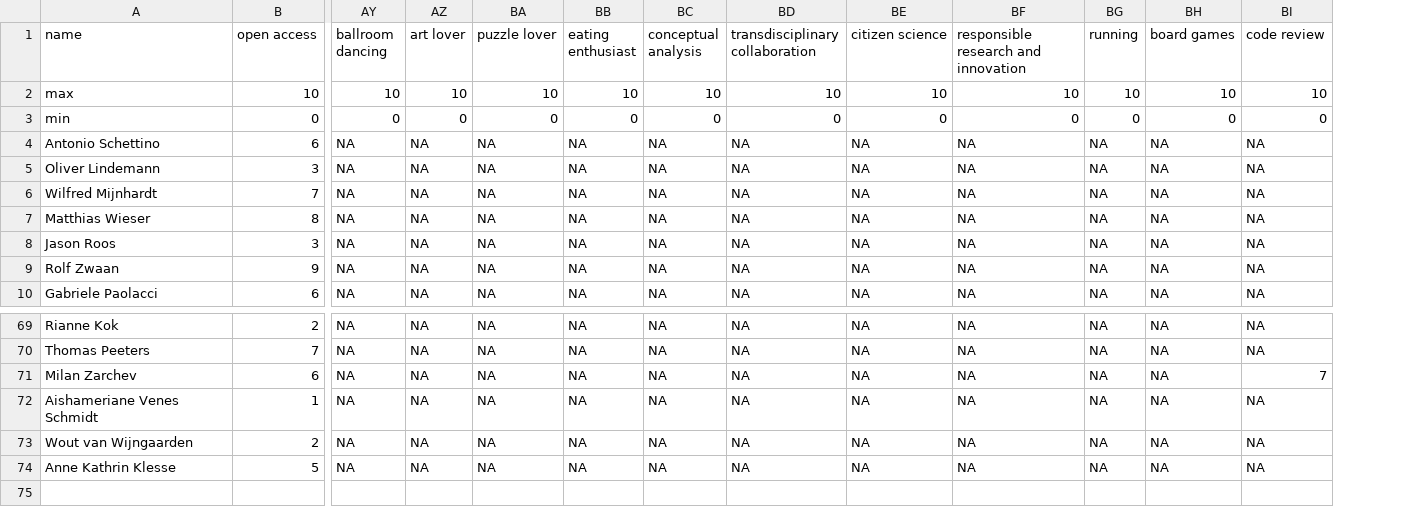
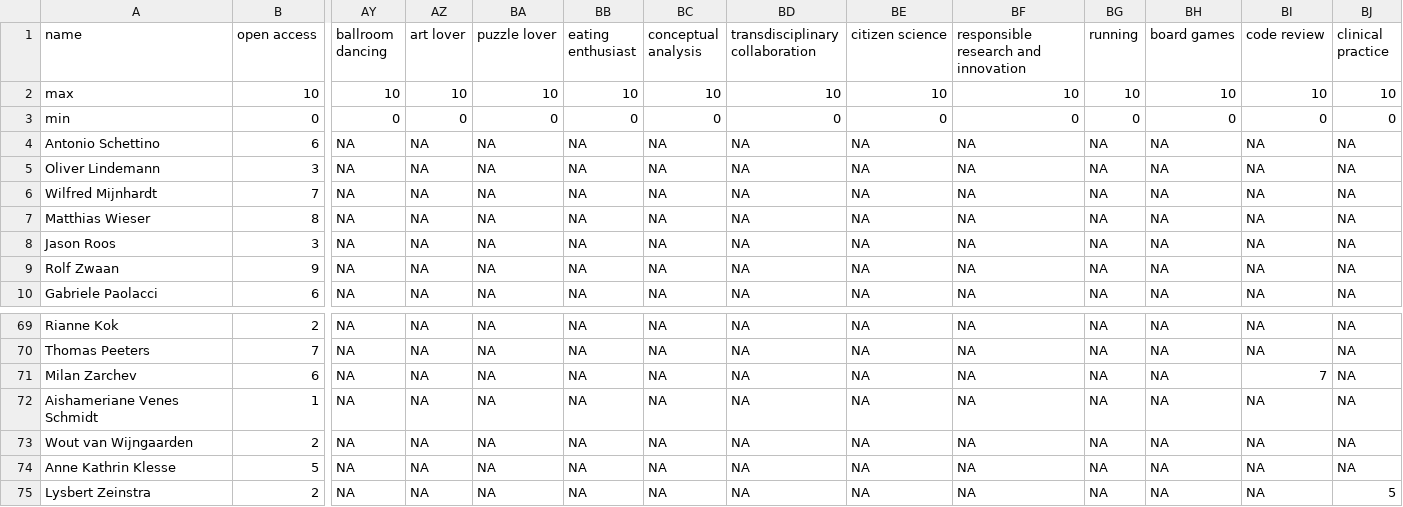
Before and after one commit to osc-rotterdam/osc-rotterdam.github.io, a CSV file: static/OS_skills.csv, drawn as a sheet; only a part is shown, gaps mark what is left out; rows hold the shown columns only; the diff names each change by its address in the sheet, - before the commit and + after, or states it on an @@ line.

Commit message:
OSCR Member: Lysbert Zeinstra

```diff
--- a/static/OS_skills.csv
+++ b/static/OS_skills.csv
+column BJ (clinical practice), rows 2-10: 10 | 0 | NA | NA | NA | NA | NA | NA | NA; rows 69-74: all NA
+row 75: Lysbert Zeinstra | 2 | NA | NA | NA | NA | NA | NA | NA | NA | NA | NA | NA | 5
```
Also changed, not shown: 5 other files.
